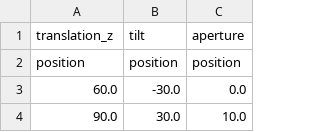
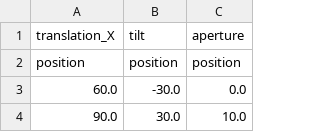
Before and after one commit to SobinovLab/stereognosis_protocol_main, a CSV file: session_configs/Daiquiri.csv, drawn as a sheet; only a part is shown.

Commit message:
Renaming of session configs to translation_X instead of _Z

```diff
--- a/session_configs/Daiquiri.csv
+++ b/session_configs/Daiquiri.csv
@@ -1,2 +1,2 @@
-translation_z,tilt,aperture
+translation_X,tilt,aperture
 position,position,position
```
Also changed, not shown: session_configs/Pimms.csv, 2 other files.
